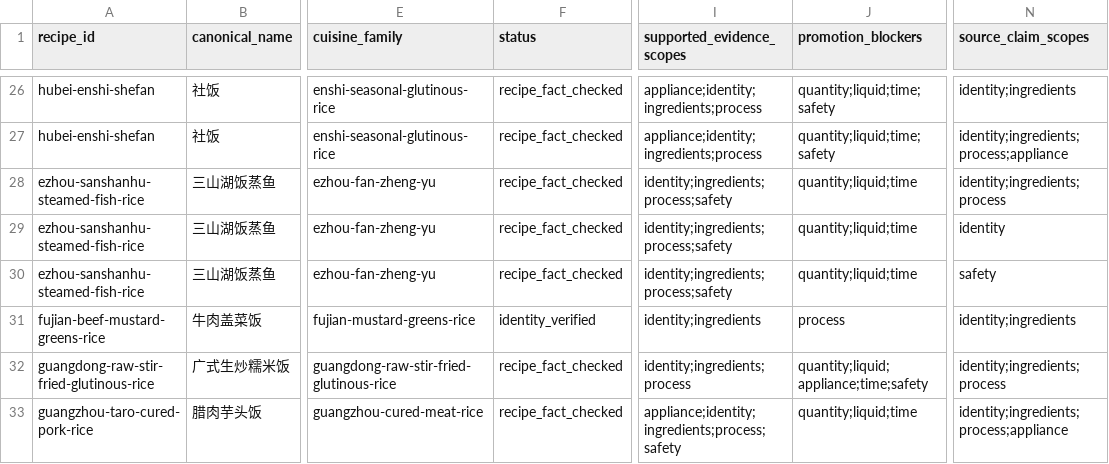
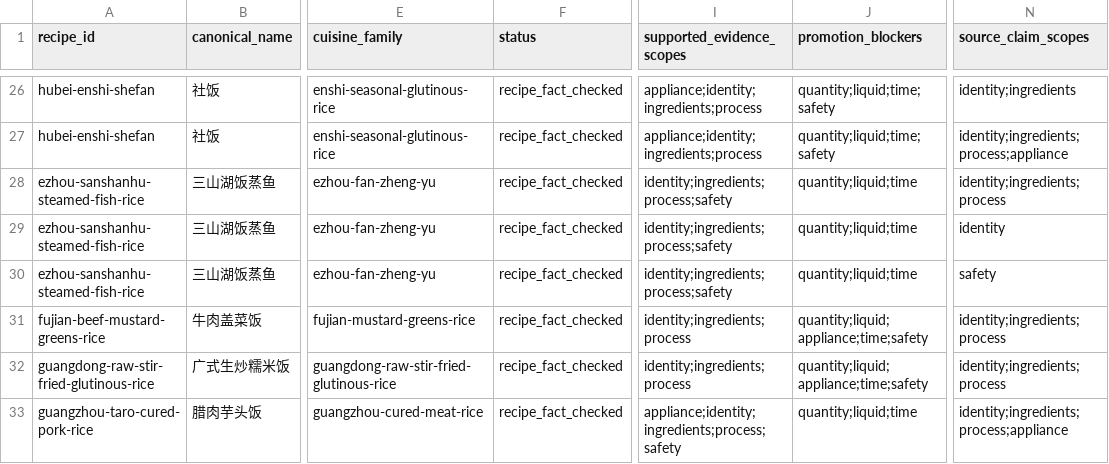
Before and after one commit to liuyuxin01210725-debug/yiguochu, a CSV file: docs/source-backed-one-pot-recipes.csv, drawn as a sheet; only a part is shown, gaps mark what is left out; the diff names each change by its address in the sheet, - before the commit and + after, or states it on an @@ line.

Commit message:
data: add Fujian beef mustard greens rice process

```diff
--- a/docs/source-backed-one-pot-recipes.csv
+++ b/docs/source-backed-one-pot-recipes.csv
-F31 (status): identity_verified
+F31 (status): recipe_fact_checked
-I31 (supported_evidence_scopes): identity;ingredients
+I31 (supported_evidence_scopes): identity;ingredients;process
-J31 (promotion_blockers): process
+J31 (promotion_blockers): quantity;liquid;appliance;time;safety
-N31 (source_claim_scopes): identity;ingredients
+N31 (source_claim_scopes): identity;ingredients;process
```
Also changed, not shown: 4 other files.
